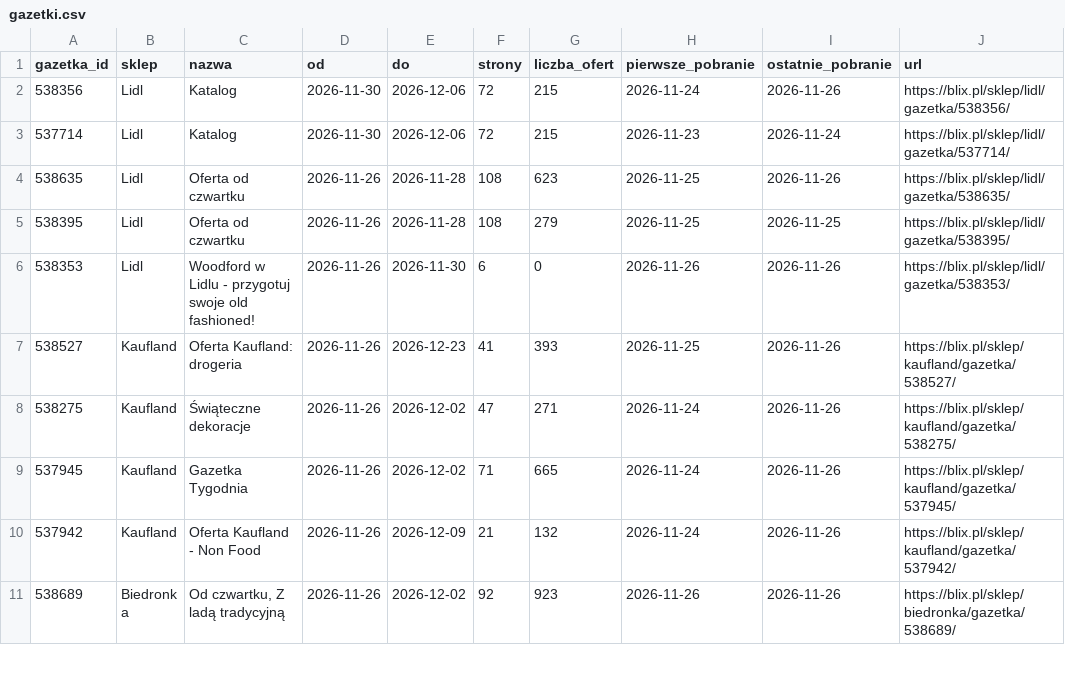
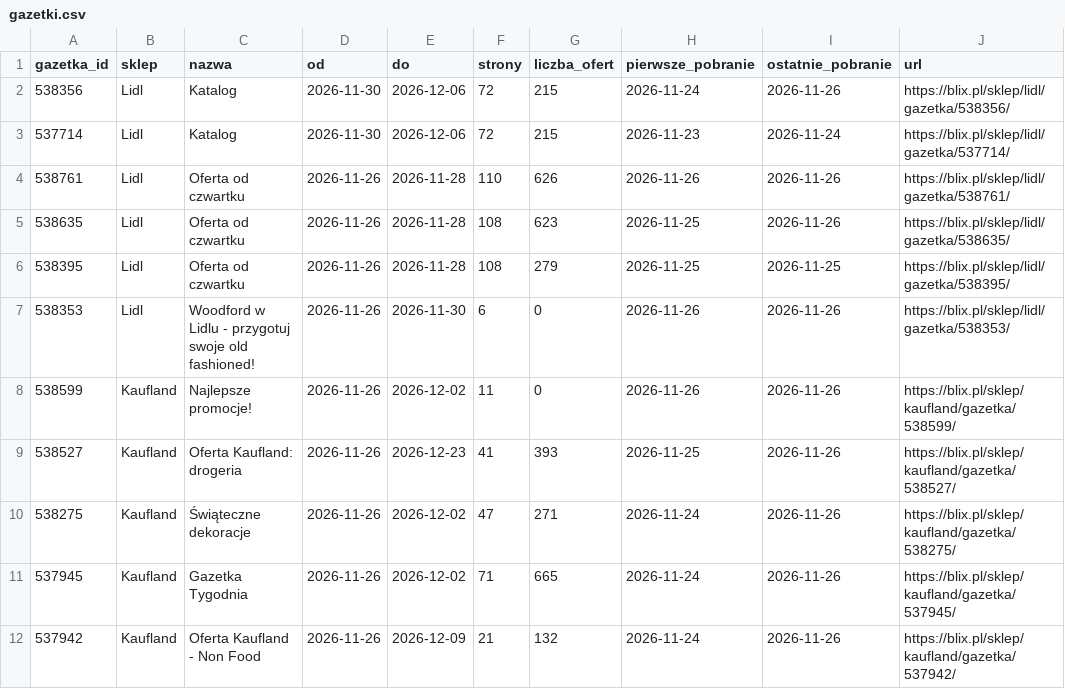
Before and after one commit to LivingMummy/gazetki, a CSV file: data/gazetki.csv, drawn as a sheet; only a part is shown; the shorter side is filled out with more unchanged rows; the diff covers the shown part only.

```diff
--- a/data/gazetki.csv
+++ b/data/gazetki.csv
@@ -3,2 +3,3 @@ gazetka_id,sklep,nazwa,od,do,strony,liczba_ofert,pierwsze_pobranie,ostatnie_pobr
 537714,Lidl,Katalog,2026-11-30,2026-12-06,72,215,2026-11-23,2026-11-24,https://blix.pl/sklep/lidl/gazetka/537714/
+538761,Lidl,Oferta od czwartku,2026-11-26,2026-11-28,110,626,2026-11-26,2026-11-26,https://blix.pl/sklep/lidl/gazetka/538761/
 538635,Lidl,Oferta od czwartku,2026-11-26,2026-11-28,108,623,2026-11-25,2026-11-26,https://blix.pl/sklep/lidl/gazetka/538635/
@@ -6,2 +7,3 @@ gazetka_id,sklep,nazwa,od,do,strony,liczba_ofert,pierwsze_pobranie,ostatnie_pobr
 538353,Lidl,Woodford w Lidlu - przygotuj swoje old fashioned!,2026-11-26,2026-11-30,6,0,2026-11-26,2026-11-26,https://blix.pl/sklep/lidl/gazetka/538353/
+538599,Kaufland,Najlepsze promocje!,2026-11-26,2026-12-02,11,0,2026-11-26,2026-11-26,https://blix.pl/sklep/kaufland/gazetka/538599/
 538527,Kaufland,Oferta Kaufland: drogeria,2026-11-26,2026-12-23,41,393,2026-11-25,2026-11-26,https://blix.pl/sklep/kaufland/gazetka/538527/
```
Also changed, not shown: 8 added rows elsewhere in this file, 1 other file.
